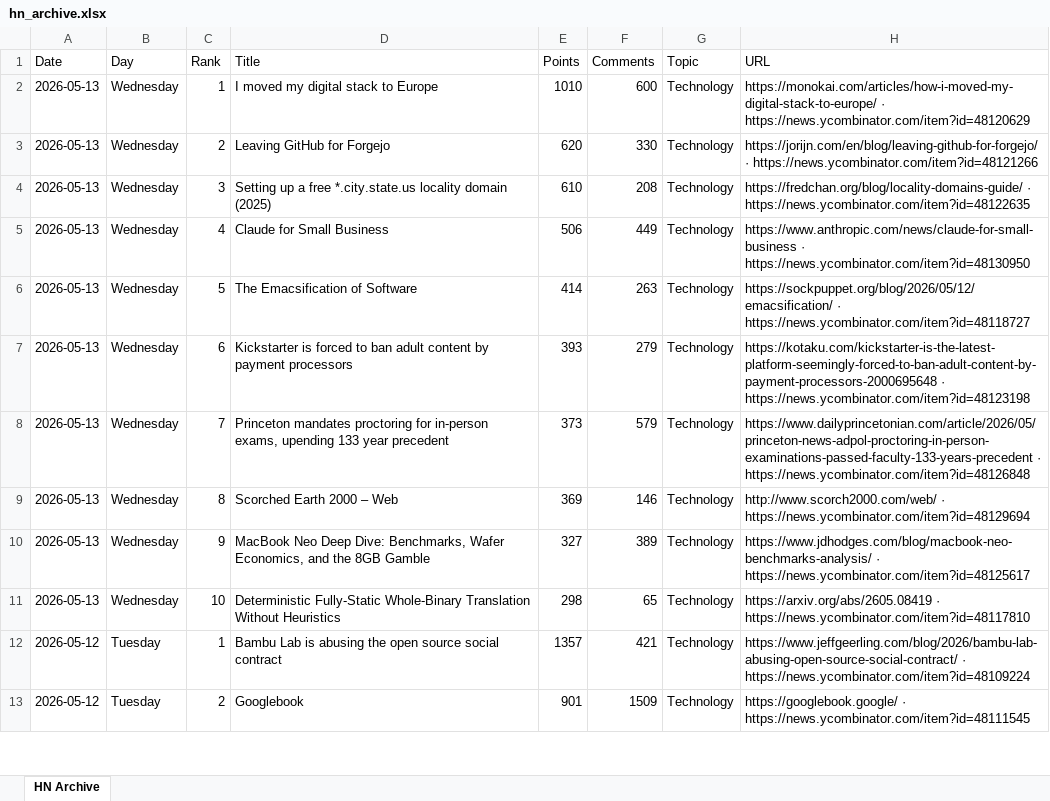
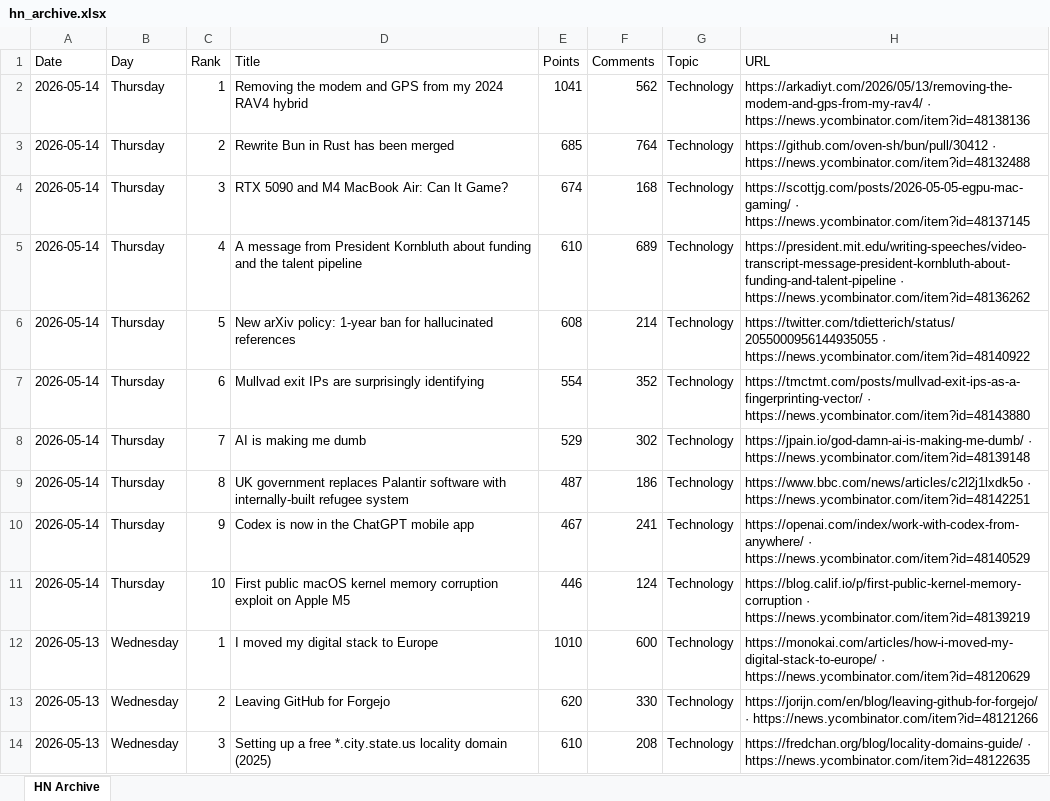
Before and after one commit to hankang156-eng/daily-digest, an Excel workbook: data/hn/hn_archive.xlsx, sheet HN Archive, drawn as a sheet; only a part is shown; the shorter side is filled out with more unchanged rows; values as stored, in another font and other column widths than the file's, no borders; the diff names each change by its address in the sheet, - before the commit and + after, or states it on an @@ line.

```diff
--- a/data/hn/hn_archive.xlsx (sheet HN Archive)
+++ b/data/hn/hn_archive.xlsx (sheet HN Archive)
+row 2: 2026-05-14 | Thursday | 1 | Removing the modem and GPS from my 2024 RAV4 hybrid | 1041 | 562 | Technology | https://arkadiyt.com/2026/05/13/removing-the-modem-and-gps-from-my-rav4/ · https://news.ycombinator.com/item?id=48138136
+row 3: 2026-05-14 | Thursday | 2 | Rewrite Bun in Rust has been merged | 685 | 764 | Technology | https://github.com/oven-sh/bun/pull/30412 · https://news.ycombinator.com/item?id=48132488
+row 4: 2026-05-14 | Thursday | 3 | RTX 5090 and M4 MacBook Air: Can It Game? | 674 | 168 | Technology | https://scottjg.com/posts/2026-05-05-egpu-mac-gaming/ · https://news.ycombinator.com/item?id=48137145
+row 5: 2026-05-14 | Thursday | 4 | A message from President Kornbluth about funding and the talent pipeline | 610 | 689 | Technology | https://president.mit.edu/writing-speeches/video-transcript-message-president-kornbluth-about-funding-and-talent-pipeline · https://news.ycombinator.com/item?id=48136262
+row 6: 2026-05-14 | Thursday | 5 | New arXiv policy: 1-year ban for hallucinated references | 608 | 214 | Technology | https://twitter.com/tdietterich/status/2055000956144935055 · https://news.ycombinator.com/item?id=48140922
+row 7: 2026-05-14 | Thursday | 6 | Mullvad exit IPs are surprisingly identifying | 554 | 352 | Technology | https://tmctmt.com/posts/mullvad-exit-ips-as-a-fingerprinting-vector/ · https://news.ycombinator.com/item?id=48143880
+row 8: 2026-05-14 | Thursday | 7 | AI is making me dumb | 529 | 302 | Technology | https://jpain.io/god-damn-ai-is-making-me-dumb/ · https://news.ycombinator.com/item?id=48139148
+row 9: 2026-05-14 | Thursday | 8 | UK government replaces Palantir software with internally-built refugee system | 487 | 186 | Technology | https://www.bbc.com/news/articles/c2l2j1lxdk5o · https://news.ycombinator.com/item?id=48142251
+row 10: 2026-05-14 | Thursday | 9 | Codex is now in the ChatGPT mobile app | 467 | 241 | Technology | https://openai.com/index/work-with-codex-from-anywhere/ · https://news.ycombinator.com/item?id=48140529
+row 11: 2026-05-14 | Thursday | 10 | First public macOS kernel memory corruption exploit on Apple M5 | 446 | 124 | Technology | https://blog.calif.io/p/first-public-kernel-memory-corruption · https://news.ycombinator.com/item?id=48139219
```
Also changed, not shown: data/digest_archives/dd_archive.xlsx, 8 other files.
